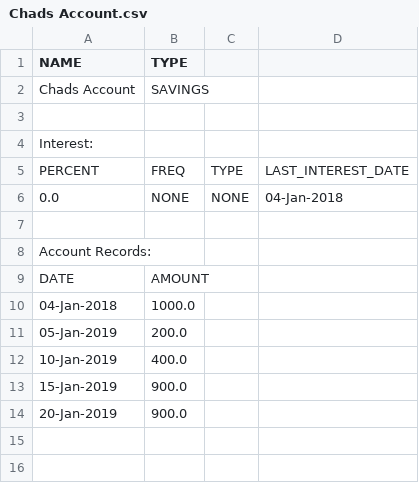
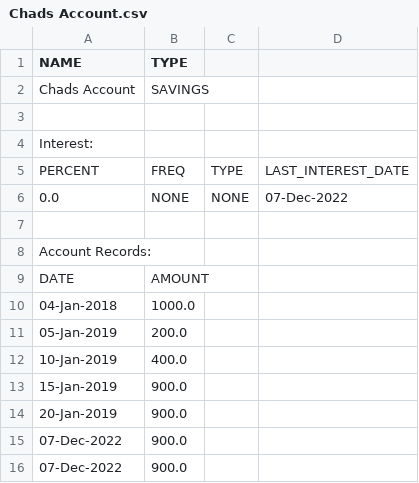
Before and after one commit to Chaps42/FinanceTrackerJava, a CSV file: user_data/accounts/Chads Account.csv, drawn as a sheet.

```diff
--- a/user_data/accounts/Chads Account.csv
+++ b/user_data/accounts/Chads Account.csv
@@ -5,3 +5,3 @@ Interest:
 PERCENT,FREQ,TYPE,LAST_INTEREST_DATE
-0.0,NONE,NONE,04-Jan-2018
+0.0,NONE,NONE,07-Dec-2022
 
@@ -14 +14,3 @@ DATE,AMOUNT
 20-Jan-2019,900.0
+07-Dec-2022,900.0
+07-Dec-2022,900.0
```
Also changed, not shown: user_data/accounts/sample_account_name.csv, user_data/accounts/sample_no_interest_account_name.csv, 4 other files.
